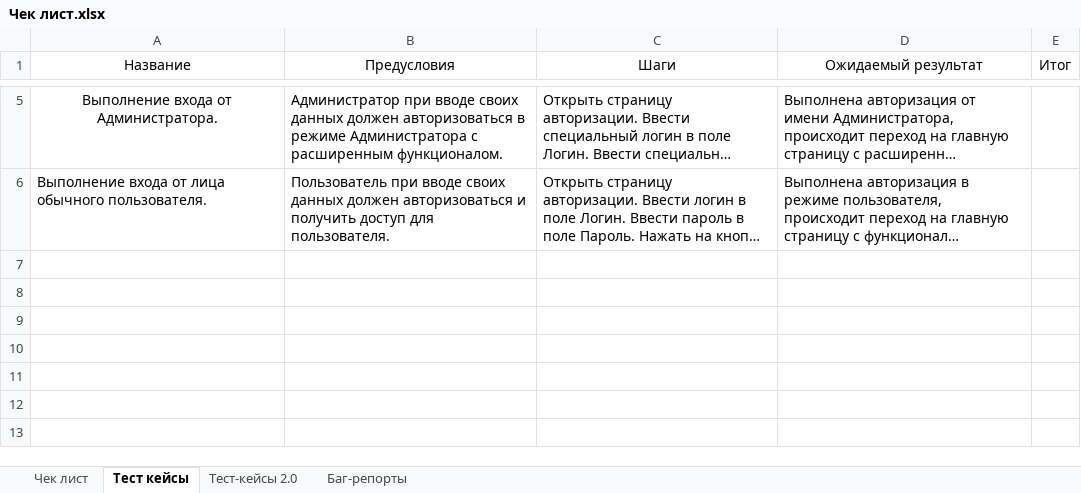
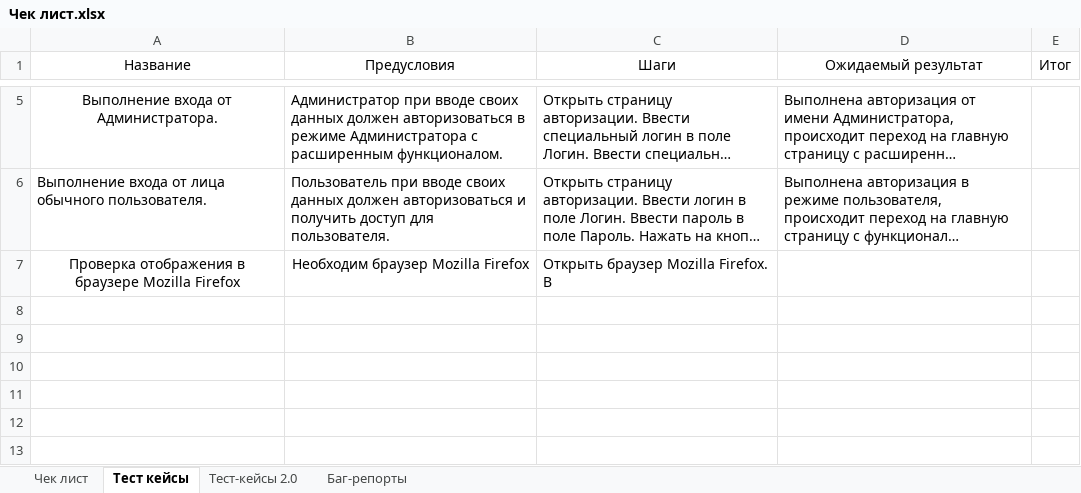
Before and after one commit to 7326623/books, an Excel workbook: Чек лист.xlsx, sheet Тест кейсы, drawn as a sheet; only a part is shown, gaps mark what is left out; long unchanged cells end in …; values as stored, in another font and other column widths than the file's, no borders; the diff names each change by its address in the sheet, - before the commit and + after, or states it on an @@ line.

Commit message:
Добавлены тест-кейсы

```diff
--- a/Чек лист.xlsx (sheet Тест кейсы)
+++ b/Чек лист.xlsx (sheet Тест кейсы)
-row 7: (empty)
+row 7: Проверка отображения в браузере Mozilla Firefox | Необходим браузер Mozilla Firefox | Открыть браузер Mozilla Firefox. В
```
Also changed, not shown: sheet Тест-кейсы 2.0, sheet Чек лист, sheet Баг-репорты.
